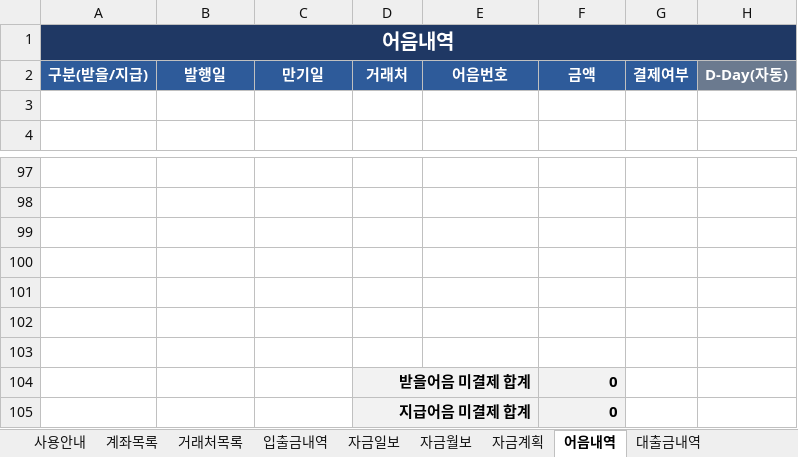
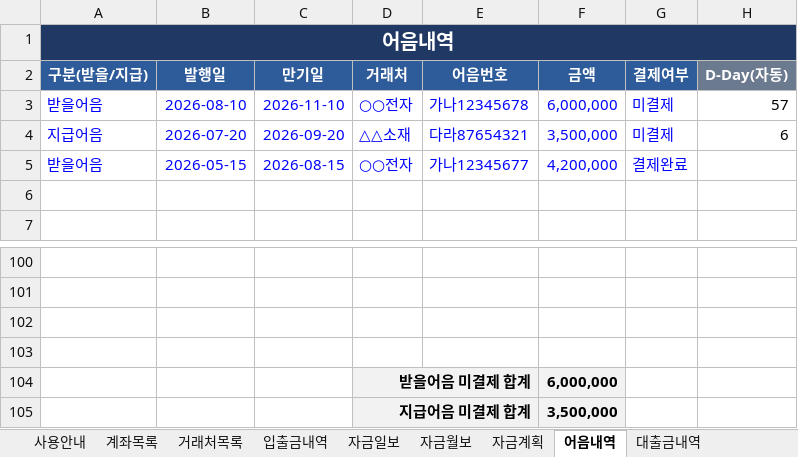
Before and after one commit to fefdfea1/Excel_hub, an Excel workbook: public/templates/05_입출금_자금일보_월보/자금관리_입출금_일보_월보_자금계획.xlsx, sheet 어음내역, drawn as a sheet; only a part is shown, gaps mark what is left out; values as stored, in another font and other column widths than the file's, no borders; conditional formats not drawn; removed rows and columns are numbered as before the commit, all else as after; the diff names each change by its address in the sheet, - before the commit and + after, or states it on an @@ line.

```diff
--- a/public/templates/05_입출금_자금일보_월보/자금관리_입출금_일보_월보_자금계획.xlsx (sheet 어음내역)
+++ b/public/templates/05_입출금_자금일보_월보/자금관리_입출금_일보_월보_자금계획.xlsx (sheet 어음내역)
+row 3: 받을어음 | 2026-08-10 | 2026-11-10 | ○○전자 | 가나12345678 | 6,000,000 | 미결제 | 57
+row 4: 지급어음 | 2026-07-20 | 2026-09-20 | △△소재 | 다라87654321 | 3,500,000 | 미결제 | 6
+row 5: 받을어음 | 2026-05-15 | 2026-08-15 | ○○전자 | 가나12345677 | 4,200,000 | 결제완료
-row 104: (empty)
+row 104:  |  |  | 받을어음 미결제 합계 |  | 6,000,000
-D104:F105 fill: none
+D104:F105 fill: #F2F2F2
+D104:E104 merged
-row 105: (empty)
+row 105:  |  |  | 지급어음 미결제 합계 |  | 3,500,000
+D105:E105 merged
-row 103: (empty)
-row 104:  |  |  | 받을어음 미결제 합계 |  | 0
-row 105:  |  |  | 지급어음 미결제 합계 |  | 0
```
Also changed, not shown: sheet 입출금내역, sheet 자금계획, sheet 대출금내역, sheet 자금일보, sheet 자금월보, formulas that keep their value, public/templates/01_도서부_봉사시간_누적관리/도서부_봉사시간_누적관리.xlsx, public/templates/06_전화주문_택배송장_관리/전화주문_입금확인_택배송장_관리.xlsx, 52 other files.
